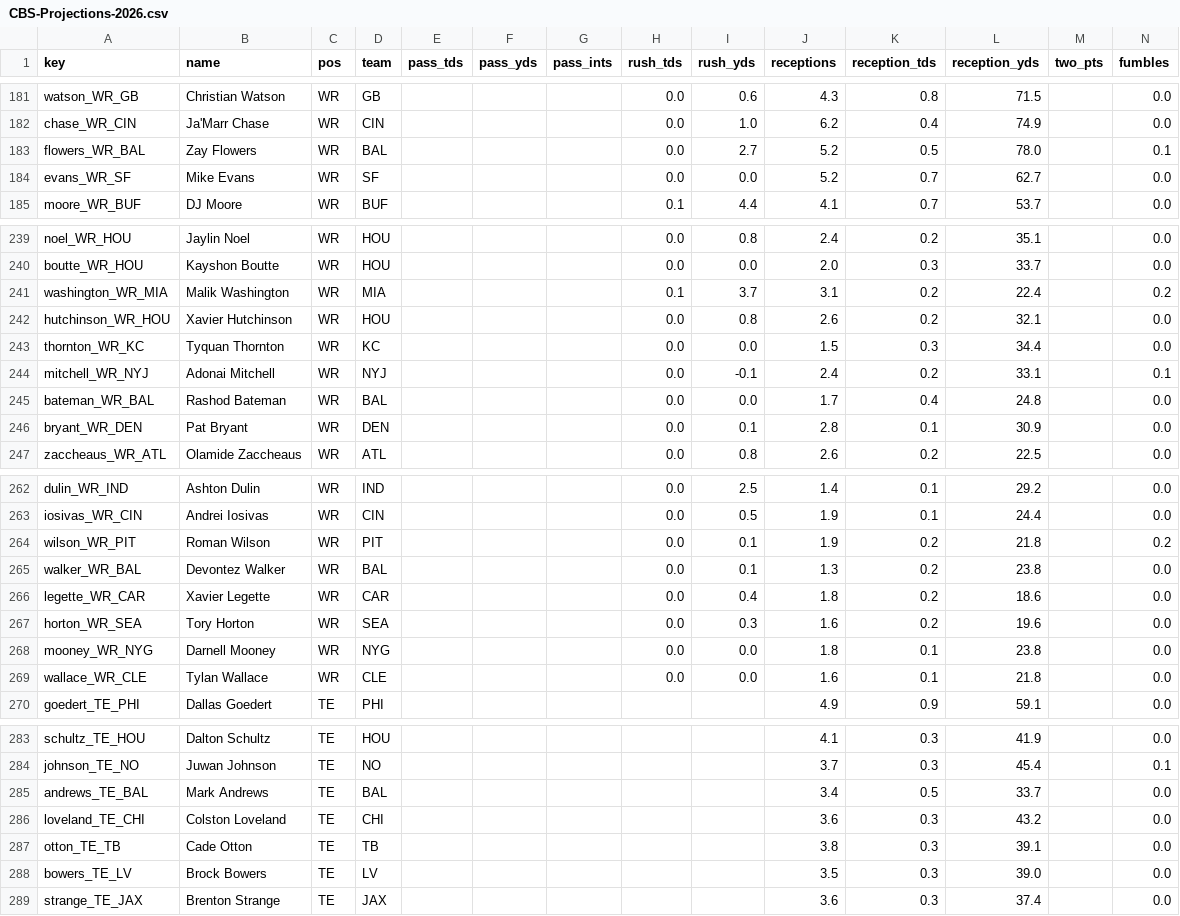
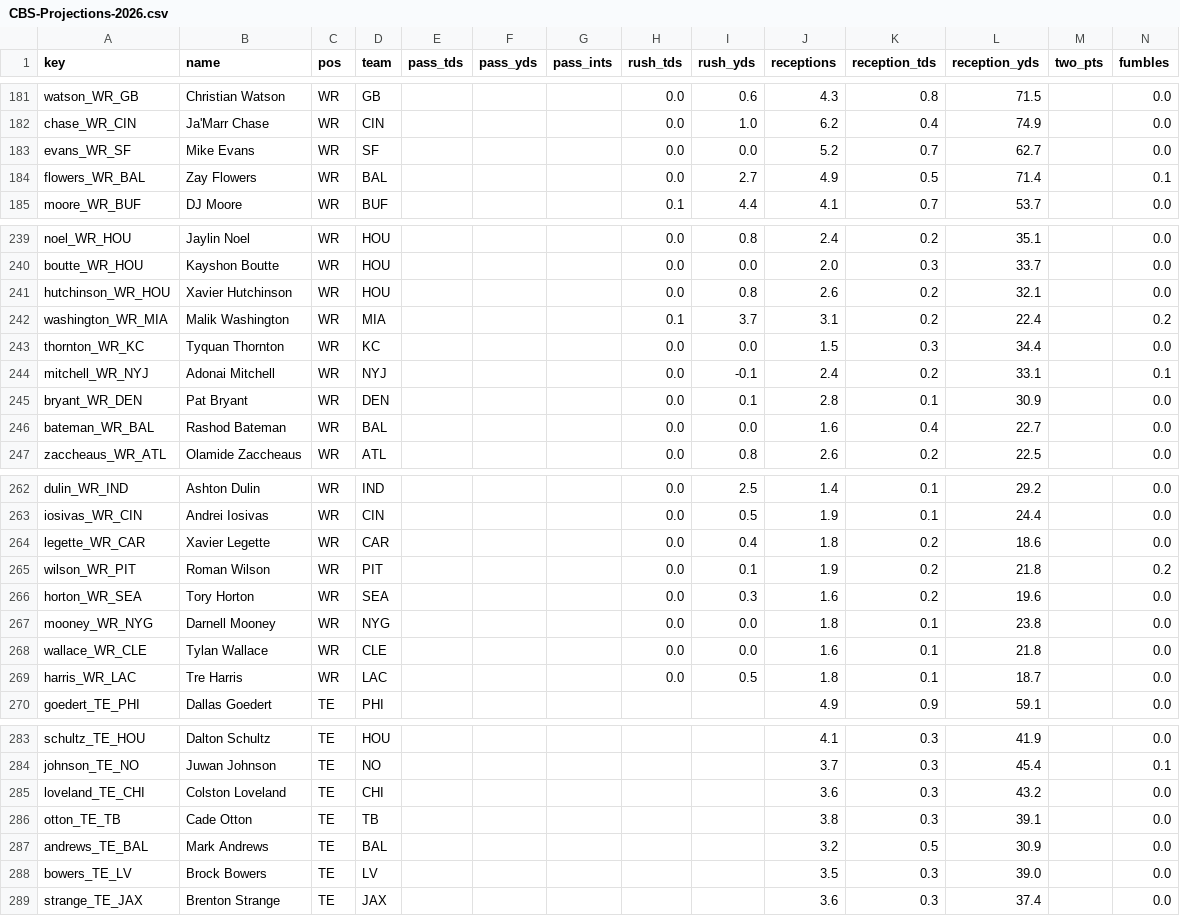
Before and after one commit to c4c-innovationslab/fantasy-football-manager, a CSV file: data/raw/projections/CBS-Projections-2026.csv, drawn as a sheet; only a part is shown, gaps mark what is left out; removed rows and columns are numbered as before the commit, all else as after; rows hold the shown columns only; the diff covers the shown part only; the diff names each change by its address in the sheet, - before the commit and + after, or states it on an @@ line.

```diff
--- a/data/raw/projections/CBS-Projections-2026.csv
+++ b/data/raw/projections/CBS-Projections-2026.csv
-row 183: flowers_WR_BAL | Zay Flowers | WR | BAL |  |  |  | 0.0 | 2.7 | 5.2 | 0.5 | 78.0 |  | 0.1
+row 184: flowers_WR_BAL | Zay Flowers | WR | BAL |  |  |  | 0.0 | 2.7 | 4.9 | 0.5 | 71.4 |  | 0.1
@@ row 242 moved to row 241: hutchinson_WR_HOU @@
-row 245: bateman_WR_BAL | Rashod Bateman | WR | BAL |  |  |  | 0.0 | 0.0 | 1.7 | 0.4 | 24.8 |  | 0.0
+row 246: bateman_WR_BAL | Rashod Bateman | WR | BAL |  |  |  | 0.0 | 0.0 | 1.6 | 0.4 | 22.7 |  | 0.0
@@ row 266 moved to row 264: legette_WR_CAR @@
-row 265: walker_WR_BAL | Devontez Walker | WR | BAL |  |  |  | 0.0 | 0.1 | 1.3 | 0.2 | 23.8 |  | 0.0
+row 269: harris_WR_LAC | Tre Harris | WR | LAC |  |  |  | 0.0 | 0.5 | 1.8 | 0.1 | 18.7 |  | 0.0
-row 285: andrews_TE_BAL | Mark Andrews | TE | BAL |  |  |  |  |  | 3.4 | 0.5 | 33.7 |  | 0.0
+row 287: andrews_TE_BAL | Mark Andrews | TE | BAL |  |  |  |  |  | 3.2 | 0.5 | 30.9 |  | 0.0
```
Also changed, not shown: 1 added row, 1 removed row, 56 moved rows and 4 edited cells elsewhere in this file, data/processed/Projections-2026.csv, data/raw/projections/ESPN-Projections-2026.csv, 2 other files.
